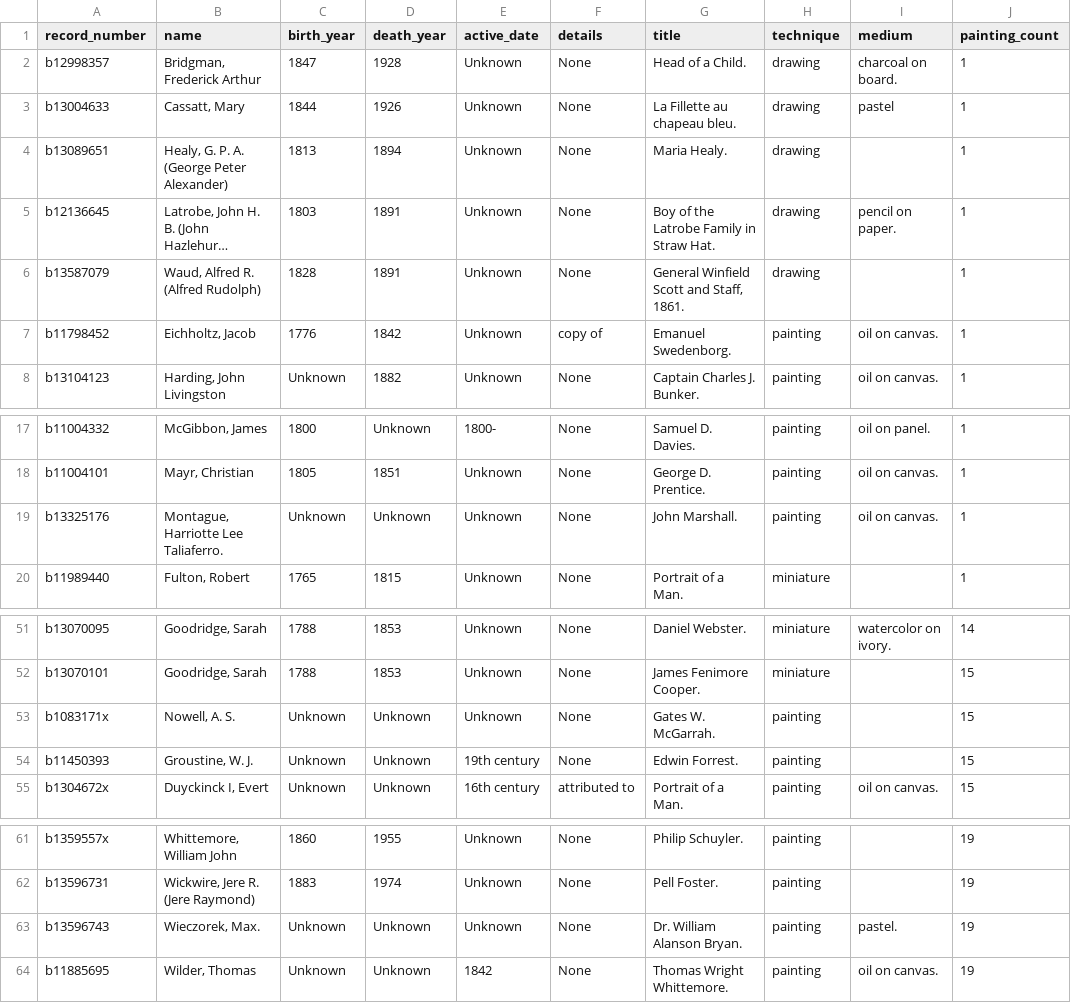
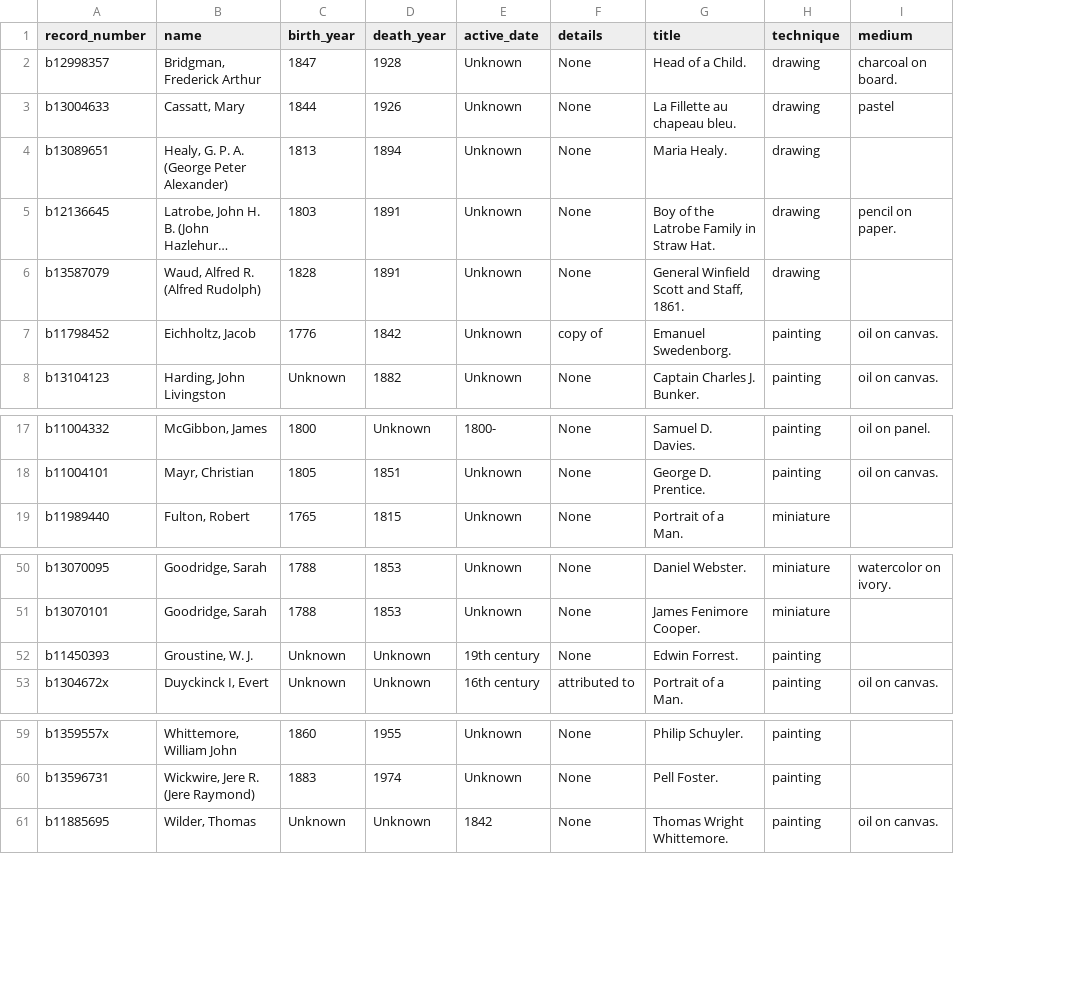
Before and after one commit to lclopes/timeline-view, a CSV file: public/exit.csv, drawn as a sheet; only a part is shown, gaps mark what is left out; long unchanged cells end in …; the diff names each change by its address in the sheet, - before the commit and + after, or states it on an @@ line.

```diff
--- a/public/exit.csv
+++ b/public/exit.csv
-column J (painting_count), rows 2-8: all 1; rows 17-18: 1 | 1; row 20: 1; rows 51-52: 14 | 15; rows 54-55: 15 | 15; rows 61-62: 19 | 19; row 64: 19
-row 19: b13325176 | Montague, Harriotte Lee Taliaferro. | Unknown | Unknown | Unknown | None | John Marshall. | painting | oil on canvas. | 1
-row 53: b1083171x | Nowell, A. S. | Unknown | Unknown | Unknown | None | Gates W. McGarrah. | painting |  | 15
-row 63: b13596743 | Wieczorek, Max. | Unknown | Unknown | Unknown | None | Dr. William Alanson Bryan. | painting | pastel. | 19
```
Also changed, not shown: 3 other files.
